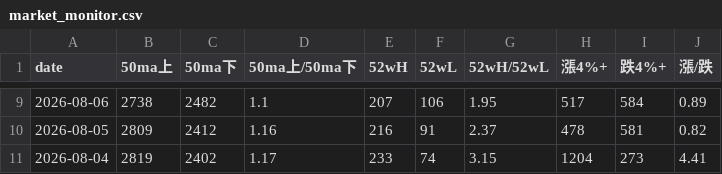
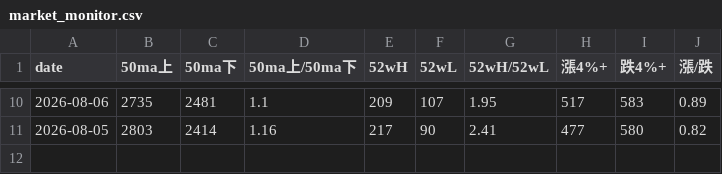
Before and after one commit to tu1258/Stock-Screener, a CSV file: output/market_monitor.csv, drawn as a sheet; only a part is shown, gaps mark what is left out; the diff covers the shown part only.

```diff
--- a/output/market_monitor.csv
+++ b/output/market_monitor.csv
@@ -9,3 +10,2 @@
-2026-08-06,2738,2482,1.1,207,106,1.95,517,584,0.89
-2026-08-05,2809,2412,1.16,216,91,2.37,478,581,0.82
-2026-08-04,2819,2402,1.17,233,74,3.15,1204,273,4.41
+2026-08-06,2735,2481,1.1,209,107,1.95,517,583,0.89
+2026-08-05,2803,2414,1.16,217,90,2.41,477,580,0.82
```
Also changed, not shown: 1 added row and 52 edited cells elsewhere in this file.
